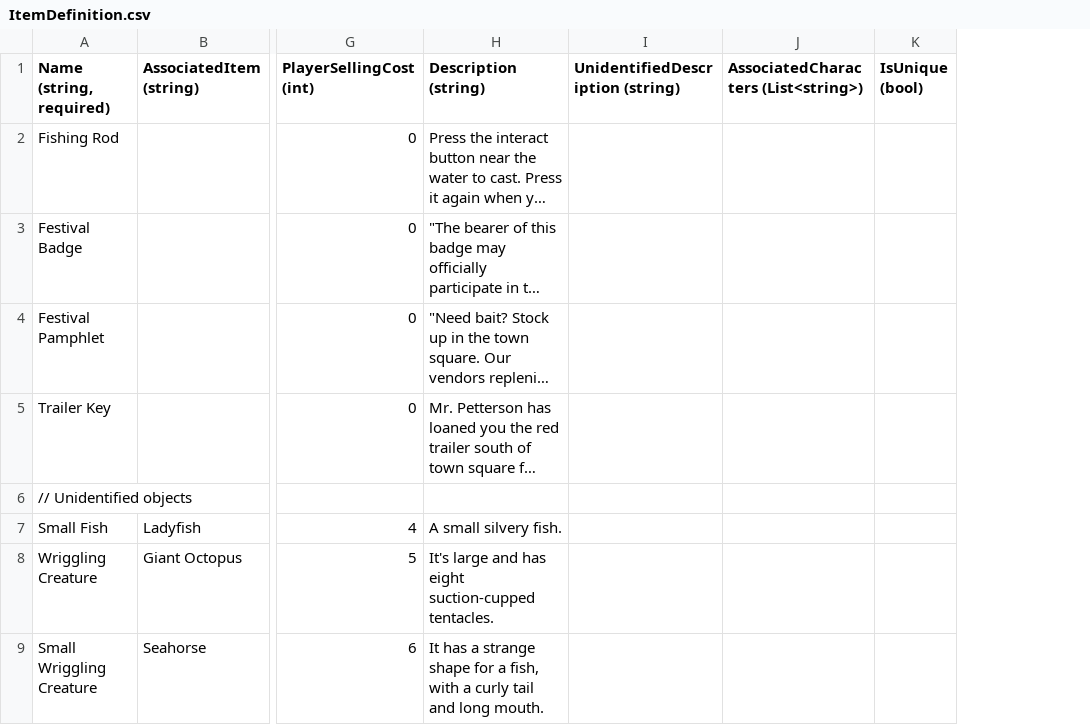
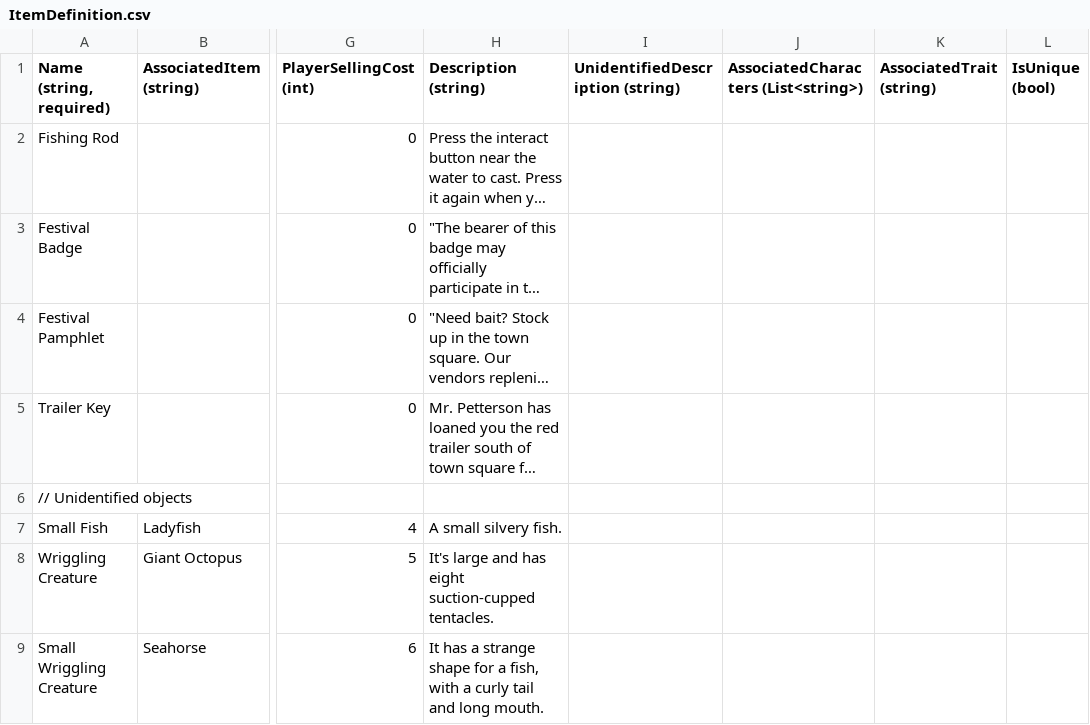
Before and after one commit to dantogno/FishStory, a CSV file: FishStory/FishStory/Content/GlobalContent/ItemDefinition.csv, drawn as a sheet; only a part is shown, gaps mark what is left out; long unchanged cells end in …; the diff names each change by its address in the sheet, - before the commit and + after, or states it on an @@ line.

Commit message:
Replace trait and character name in ending text.

```diff
--- a/FishStory/FishStory/Content/GlobalContent/ItemDefinition.csv
+++ b/FishStory/FishStory/Content/GlobalContent/ItemDefinition.csv
+column K (AssociatedTrait (string)), empty
```
Also changed, not shown: 3 other files.
